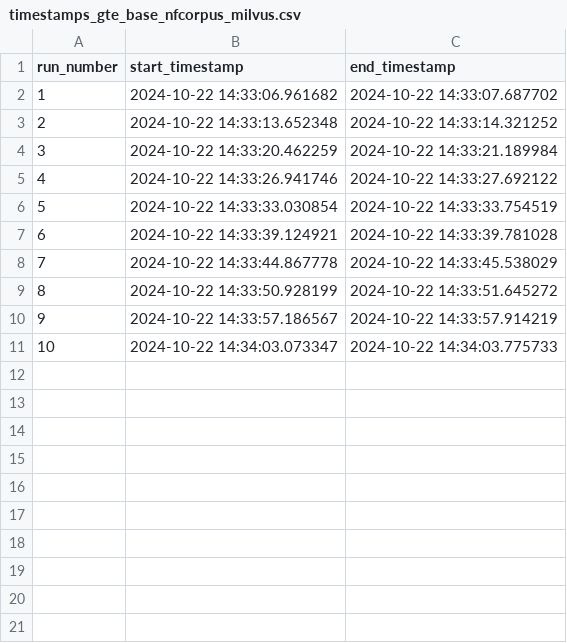
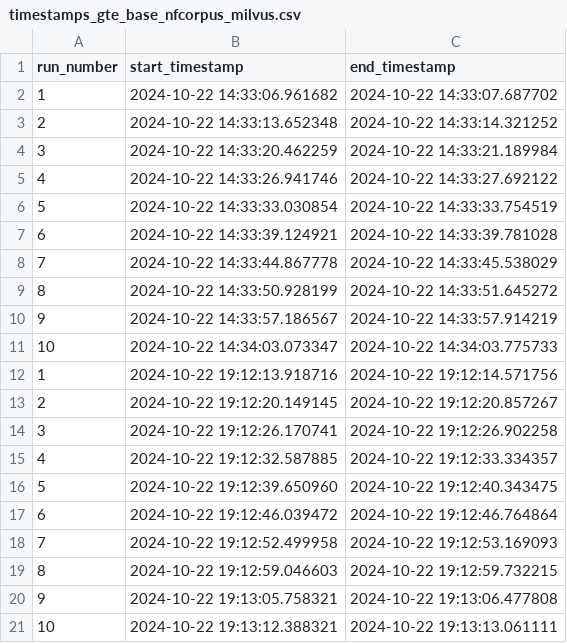
Before and after one commit to CristinaRacovita/green-lm-inference, a CSV file: results/rq1_indexing/timestamps_gte_base_nfcorpus_milvus.csv, drawn as a sheet; the diff names each change by its address in the sheet, - before the commit and + after, or states it on an @@ line.

```diff
--- a/results/rq1_indexing/timestamps_gte_base_nfcorpus_milvus.csv
+++ b/results/rq1_indexing/timestamps_gte_base_nfcorpus_milvus.csv
+row 12: 1 | 2024-10-22 19:12:13.918716 | 2024-10-22 19:12:14.571756
+row 13: 2 | 2024-10-22 19:12:20.149145 | 2024-10-22 19:12:20.857267
+row 14: 3 | 2024-10-22 19:12:26.170741 | 2024-10-22 19:12:26.902258
+row 15: 4 | 2024-10-22 19:12:32.587885 | 2024-10-22 19:12:33.334357
+row 16: 5 | 2024-10-22 19:12:39.650960 | 2024-10-22 19:12:40.343475
+row 17: 6 | 2024-10-22 19:12:46.039472 | 2024-10-22 19:12:46.764864
+row 18: 7 | 2024-10-22 19:12:52.499958 | 2024-10-22 19:12:53.169093
+row 19: 8 | 2024-10-22 19:12:59.046603 | 2024-10-22 19:12:59.732215
+row 20: 9 | 2024-10-22 19:13:05.758321 | 2024-10-22 19:13:06.477808
+row 21: 10 | 2024-10-22 19:13:12.388321 | 2024-10-22 19:13:13.061111
```
Also changed, not shown: results/rq1_indexing/timestamps_gte_base_arguana_milvus.csv, results/rq1_indexing/timestamps_gte_base_cqadupstack_webmasters_milvus.csv, 9 other files.
